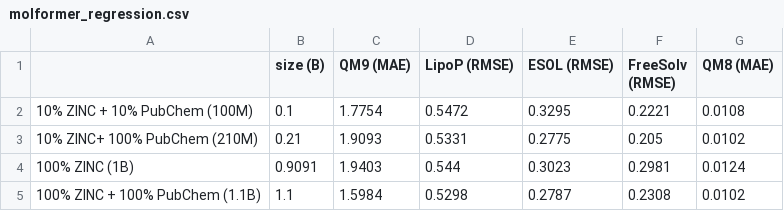
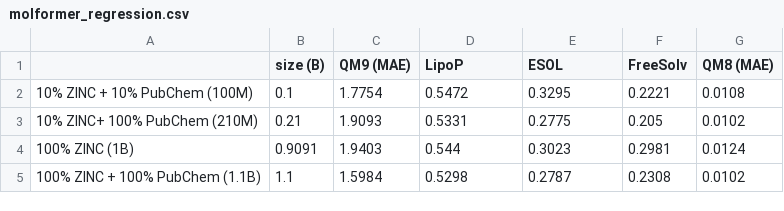
Before and after one commit to volkamerlab/Transformers4MPP_review, a CSV file: data/pretrain_dataset_size/molformer_regression.csv, drawn as a sheet.

```diff
--- a/data/pretrain_dataset_size/molformer_regression.csv
+++ b/data/pretrain_dataset_size/molformer_regression.csv
@@ -1,2 +1,2 @@
-,size (B),QM9 (MAE),LipoP (RMSE),ESOL (RMSE),FreeSolv (RMSE),QM8 (MAE)
+,size (B),QM9 (MAE),LipoP,ESOL,FreeSolv,QM8 (MAE)
 10% ZINC + 10% PubChem (100M),0.1,1.7754,0.5472,0.3295,0.2221,0.0108
```
Also changed, not shown: data/num_parameters/calculated_params.csv, data/num_parameters/transformer_models_shape.csv, 19 other files.
